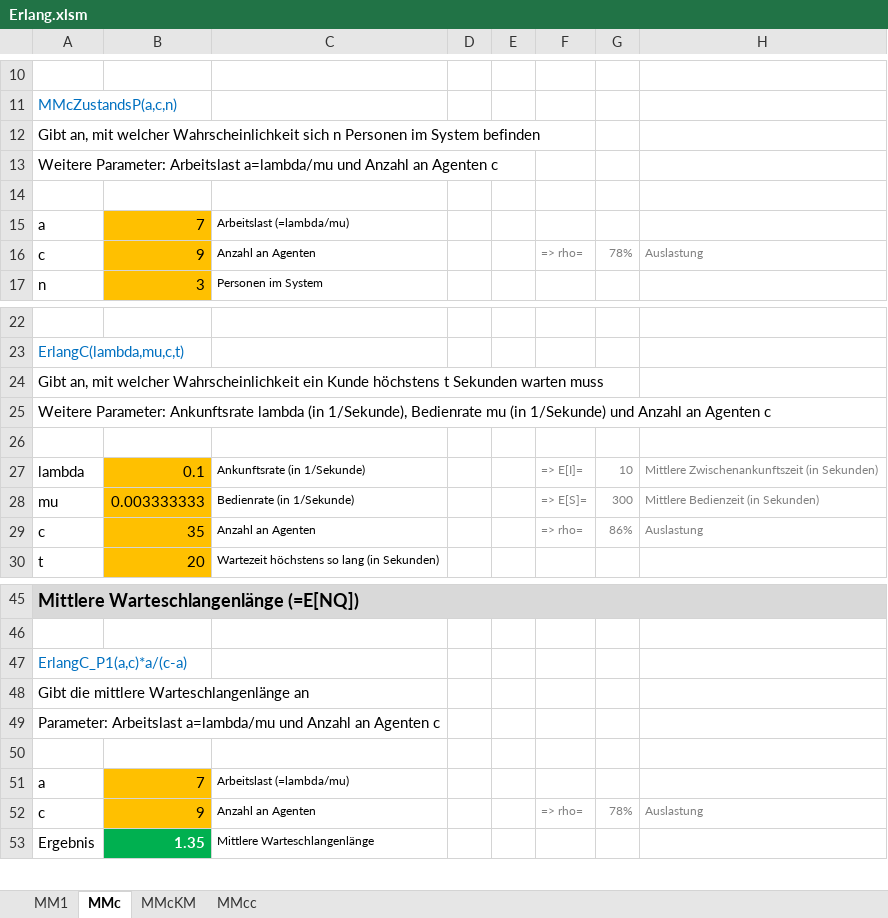
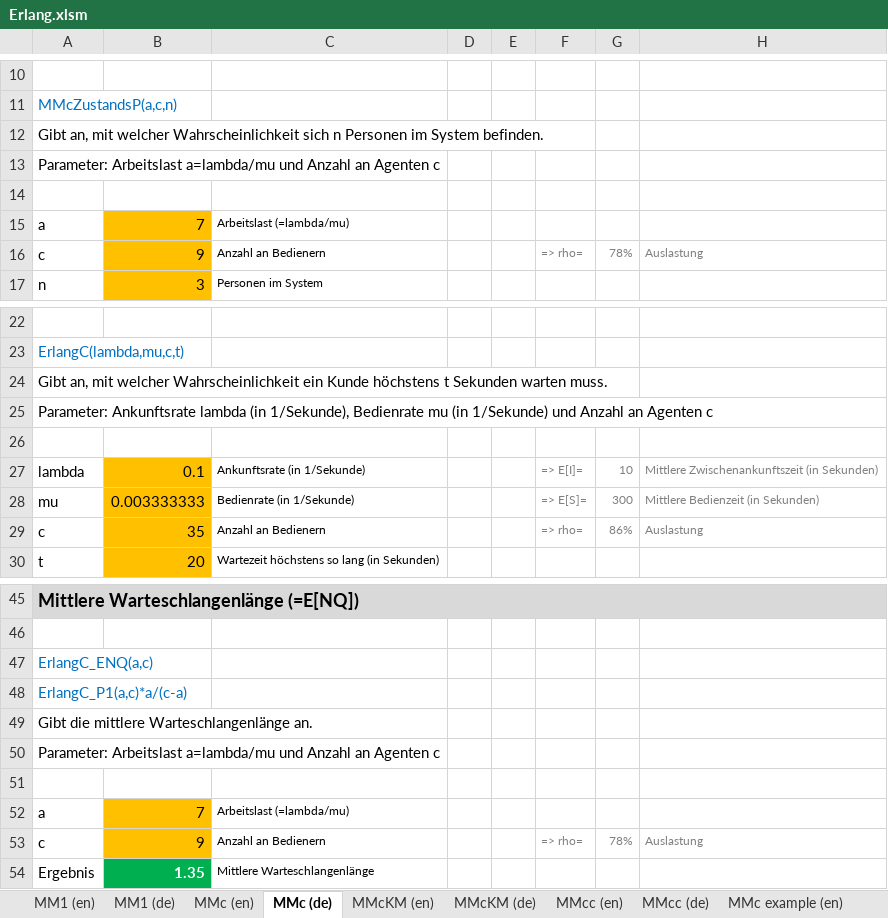
Before and after one commit to A-Herzog/QueueCalc, an Excel workbook: docs/Erlang/Erlang.xlsm, sheet MMc (de), drawn as a sheet; only a part is shown, gaps mark what is left out; values as stored, in another font and other column widths than the file's, no borders; addresses are those after the commit; the diff covers the shown part only; the diff names each change by its address in the sheet, - before the commit and + after, or states it on an @@ line.

```diff
--- a/docs/Erlang/Erlang.xlsm (sheet MMc (de))
+++ b/docs/Erlang/Erlang.xlsm (sheet MMc (de))
-sheet tab: MM1
+sheet tab: MM1 (de)
-sheet tab: MMc
+sheet tab: MMc (de)
-sheet tab: MMcKM
+sheet tab: MMcKM (de)
-sheet tab: MMcc
+sheet tab: MMcc (de)
+sheet tab: MM1 (en)
+sheet tab: MMc (en)
+sheet tab: MMcKM (en)
+sheet tab: MMcc (en)
+sheet tab: MMc example (en)
-A12: …im System befinden
+A12: …im System befinden.
-A13: Weitere Parameter: Arbeitslast…
+A13: Parameter: Arbeitslast…
-C16: Anzahl an Agenten
+C16: Anzahl an Bedienern
-A24: …Sekunden warten muss
+A24: …Sekunden warten muss.
-A25: Weitere Parameter: Ankunftsrate…
+A25: Parameter: Ankunftsrate…
-C29: Anzahl an Agenten
+C29: Anzahl an Bedienern
+row 47: ErlangC_ENQ(a,c)
-A49: Gibt die mittlere Warteschlangenlänge an
+A49: Gibt die mittlere Warteschlangenlänge an.
-C53: Anzahl an Agenten
+C53: Anzahl an Bedienern
```
Also changed, not shown: 3 added rows and 10 edited cells elsewhere in this sheet, sheet MMcKM (de), sheet MM1 (de), sheet MMcc (de), other sheet tabs, formulas that keep their value, charts or pictures, 1 other file.
